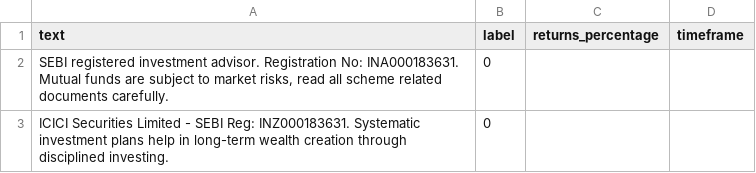
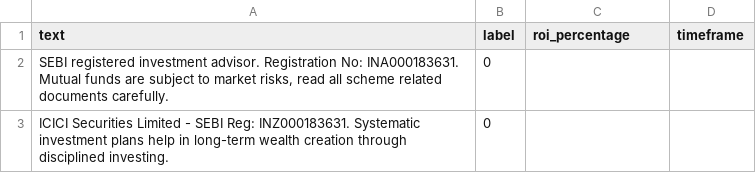
Before and after one commit to ramG-reddy/Verifi, a CSV file: Source/ml/financial_advice_dataset.csv, drawn as a sheet; only a part is shown.

Commit message:
safe: ML working
* added entry-point.sh for docker
* updated .env.example and docker-compose.yml

```diff
--- a/Source/ml/financial_advice_dataset.csv
+++ b/Source/ml/financial_advice_dataset.csv
@@ -1,2 +1,2 @@
-text,label,returns_percentage,timeframe
+text,label,roi_percentage,timeframe
 "SEBI registered investment advisor. Registration No: INA000183631. Mutual funds are subject to market risks, read all scheme related documents carefully.",0,,
```
Also changed, not shown: 11 other files.
